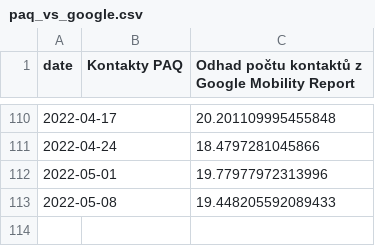
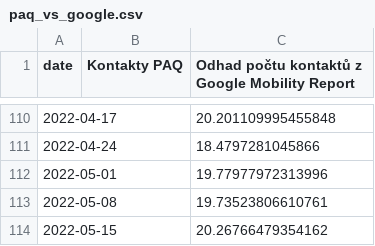
Before and after one commit to bisop-repo/dashboard, a CSV file: paq_vs_google.csv, drawn as a sheet; only a part is shown, gaps mark what is left out.

```diff
--- a/paq_vs_google.csv
+++ b/paq_vs_google.csv
@@ -112,2 +112,3 @@ date,Kontakty PAQ,Odhad počtu kontaktů z Google Mobility Report
 2022-05-01,,19.77977972313996
-2022-05-08,,19.448205592089433
+2022-05-08,,19.73523806610761
+2022-05-15,,20.26766479354162
```
Also changed, not shown: Global_Mobility_Report_raw.csv, paq_vs_google_diff.csv, 6 other files.
